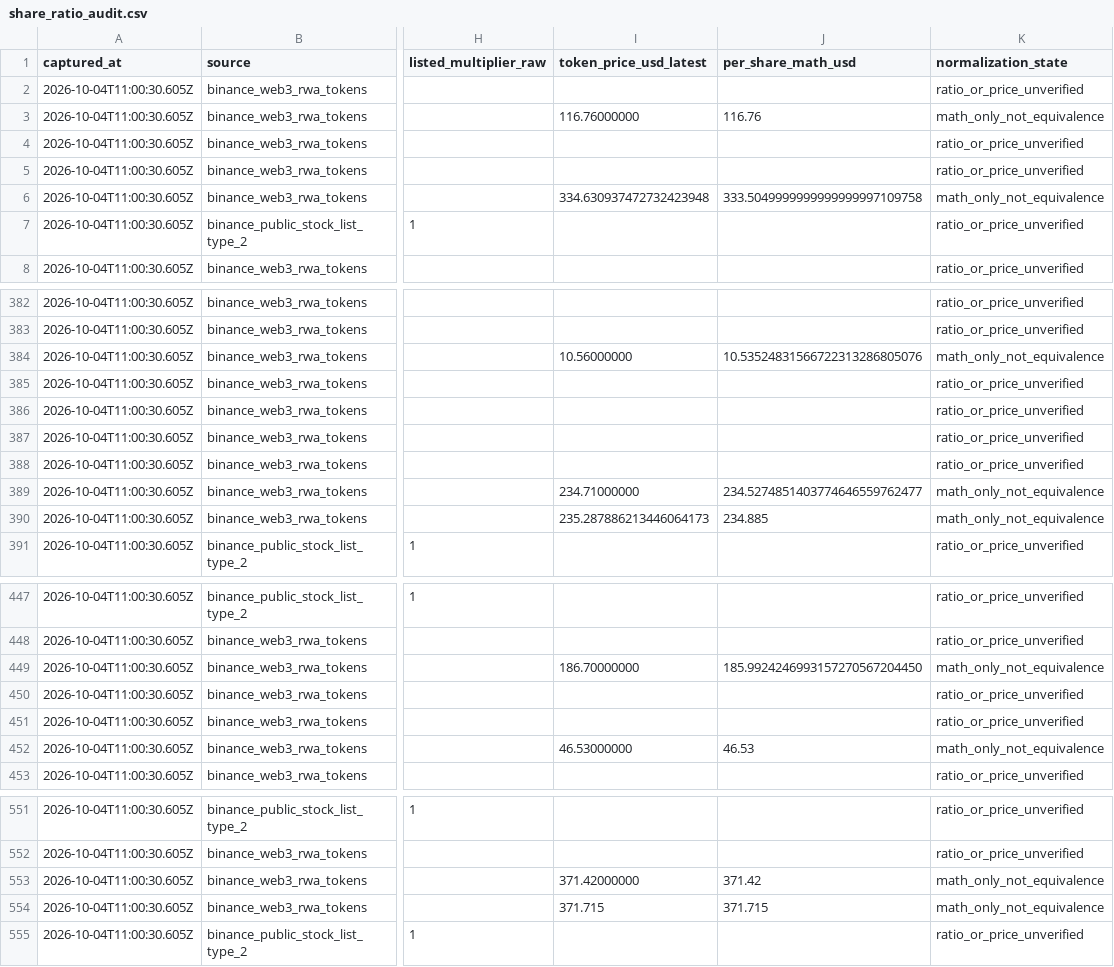
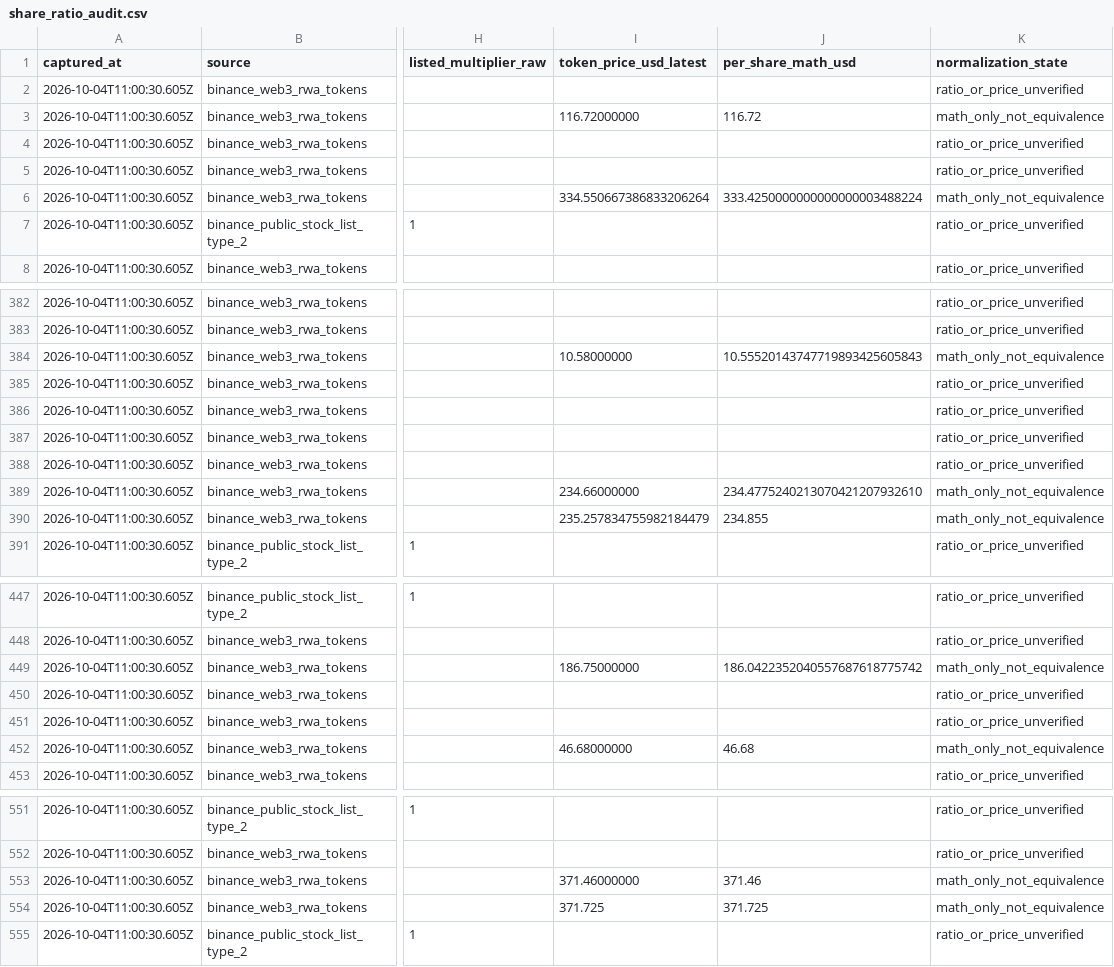
Before and after one commit to dyplux/bnb-tokenized-stocks-2026, a CSV file: experiments/EXP-RWA-002/share_ratio_audit.csv, drawn as a sheet; only a part is shown, gaps mark what is left out; the diff covers the shown part only; the diff names each change by its address in the sheet, - before the commit and + after, or states it on an @@ line.

```diff
--- a/experiments/EXP-RWA-002/share_ratio_audit.csv
+++ b/experiments/EXP-RWA-002/share_ratio_audit.csv
-I3 (token_price_usd_latest): 116.76000000
+I3 (token_price_usd_latest): 116.72000000
-J3 (per_share_math_usd): 116.76
+J3 (per_share_math_usd): 116.72
-I6 (token_price_usd_latest): 334.630937472732423948
+I6 (token_price_usd_latest): 334.550667386833206264
-J6 (per_share_math_usd): 333.5049999999999999997109758
+J6 (per_share_math_usd): 333.4250000000000000003488224
-I384 (token_price_usd_latest): 10.56000000
+I384 (token_price_usd_latest): 10.58000000
-J384 (per_share_math_usd): 10.53524831566722313286805076
+J384 (per_share_math_usd): 10.55520143747719893425605843
-I389 (token_price_usd_latest): 234.71000000
+I389 (token_price_usd_latest): 234.66000000
-J389 (per_share_math_usd): 234.5274851403774646559762477
+J389 (per_share_math_usd): 234.4775240213070421207932610
-I390 (token_price_usd_latest): 235.287886213446064173
+I390 (token_price_usd_latest): 235.257834755982184479
-J390 (per_share_math_usd): 234.885
+J390 (per_share_math_usd): 234.855
-I449 (token_price_usd_latest): 186.70000000
+I449 (token_price_usd_latest): 186.75000000
-J449 (per_share_math_usd): 185.9924246993157270567204450
+J449 (per_share_math_usd): 186.0422352040557687618775742
-I452 (token_price_usd_latest): 46.53000000
+I452 (token_price_usd_latest): 46.68000000
-J452 (per_share_math_usd): 46.53
+J452 (per_share_math_usd): 46.68
-I553 (token_price_usd_latest): 371.42000000
+I553 (token_price_usd_latest): 371.46000000
-J553 (per_share_math_usd): 371.42
+J553 (per_share_math_usd): 371.46
-I554 (token_price_usd_latest): 371.715
+I554 (token_price_usd_latest): 371.725
-J554 (per_share_math_usd): 371.715
+J554 (per_share_math_usd): 371.725
```
Also changed, not shown: 48 edited cells elsewhere in this file, 25 other files.
